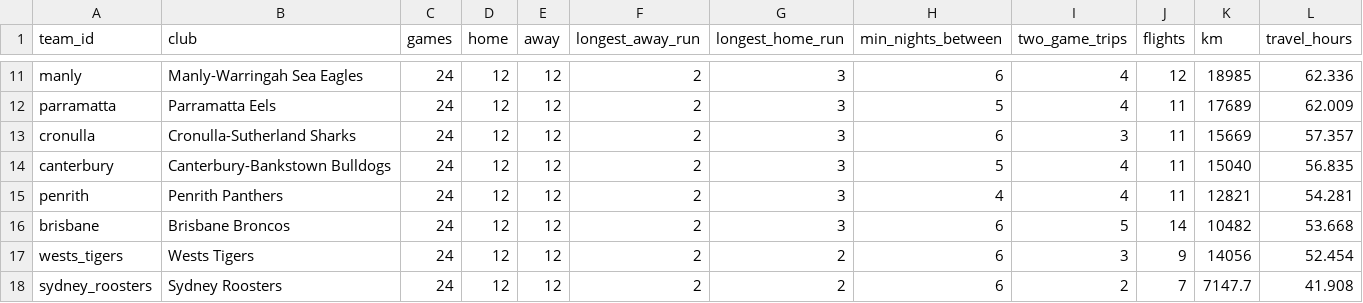
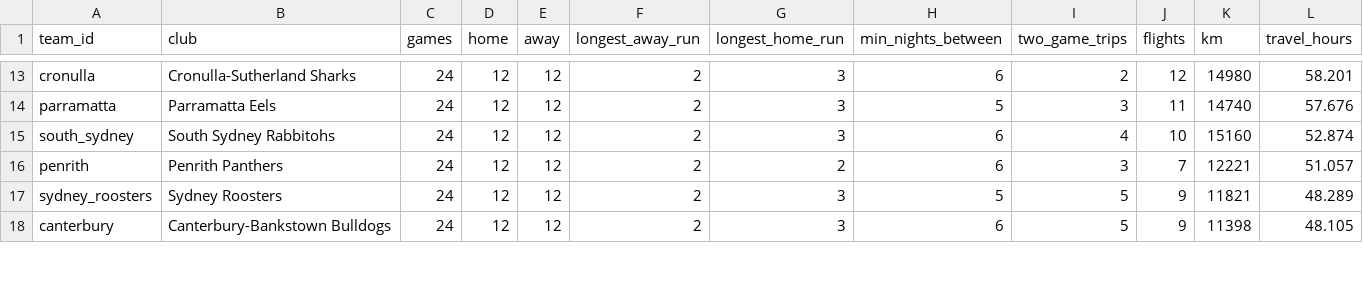
Before and after one commit to eddddddddddie/bears_travel, a CSV file: data/processed/travel_model/draw_2027_clubs.csv, drawn as a sheet; only a part is shown, gaps mark what is left out; removed rows and columns are numbered as before the commit, all else as after; the diff covers the shown part only; the diff names each change by its address in the sheet, - before the commit and + after, or states it on an @@ line.

```diff
--- a/data/processed/travel_model/draw_2027_clubs.csv
+++ b/data/processed/travel_model/draw_2027_clubs.csv
-A13 (team_id): manly
+A13 (team_id): cronulla
-B13 (club): Manly-Warringah Sea Eagles
+B13 (club): Cronulla-Sutherland Sharks
-I13 (two_game_trips): 4
+I13 (two_game_trips): 2
-K13 (km): 18985
+K13 (km): 14980
-L13 (travel_hours): 62.336
+L13 (travel_hours): 58.201
-I14 (two_game_trips): 4
+I14 (two_game_trips): 3
-K14 (km): 17689
+K14 (km): 14740
-L14 (travel_hours): 62.009
+L14 (travel_hours): 57.676
-row 13: cronulla | Cronulla-Sutherland Sharks | 24 | 12 | 12 | 2 | 3 | 6 | 3 | 11 | 15669 | 57.357
-A15 (team_id): canterbury
+A15 (team_id): south_sydney
-B15 (club): Canterbury-Bankstown Bulldogs
+B15 (club): South Sydney Rabbitohs
-H15 (min_nights_between): 5
+H15 (min_nights_between): 6
-J15 (flights): 11
+J15 (flights): 10
-K15 (km): 15040
+K15 (km): 15160
-L15 (travel_hours): 56.835
+L15 (travel_hours): 52.874
-G16 (longest_home_run): 3
+G16 (longest_home_run): 2
-H16 (min_nights_between): 4
+H16 (min_nights_between): 6
-I16 (two_game_trips): 4
+I16 (two_game_trips): 3
-J16 (flights): 11
+J16 (flights): 7
-K16 (km): 12821
+K16 (km): 12221
-L16 (travel_hours): 54.281
+L16 (travel_hours): 51.057
-row 16: brisbane | Brisbane Broncos | 24 | 12 | 12 | 2 | 3 | 6 | 5 | 14 | 10482 | 53.668
-row 17: wests_tigers | Wests Tigers | 24 | 12 | 12 | 2 | 2 | 6 | 3 | 9 | 14056 | 52.454
-G17 (longest_home_run): 2
+G17 (longest_home_run): 3
-H17 (min_nights_between): 6
+H17 (min_nights_between): 5
-I17 (two_game_trips): 2
+I17 (two_game_trips): 5
-J17 (flights): 7
+J17 (flights): 9
-K17 (km): 7147.7
+K17 (km): 11821
-L17 (travel_hours): 41.908
+L17 (travel_hours): 48.289
+row 18: canterbury | Canterbury-Bankstown Bulldogs | 24 | 12 | 12 | 2 | 3 | 6 | 5 | 9 | 11398 | 48.105
```
Also changed, not shown: 5 added rows, 3 removed rows and 27 edited cells elsewhere in this file, data/processed/travel_model/fixture_2027_legs.csv, data/processed/travel_model/fixture_2027_summary.csv, 31 other files.
